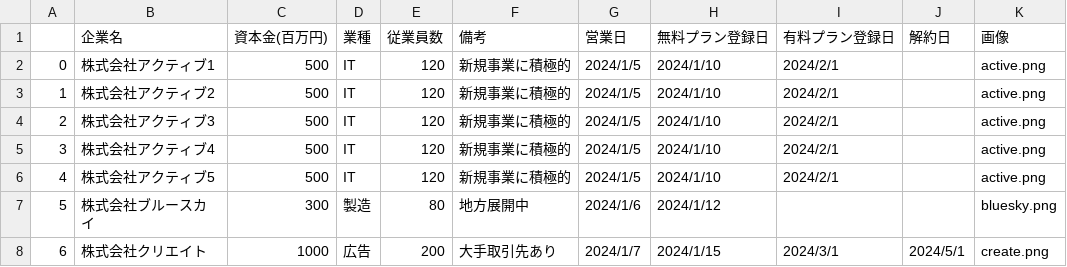
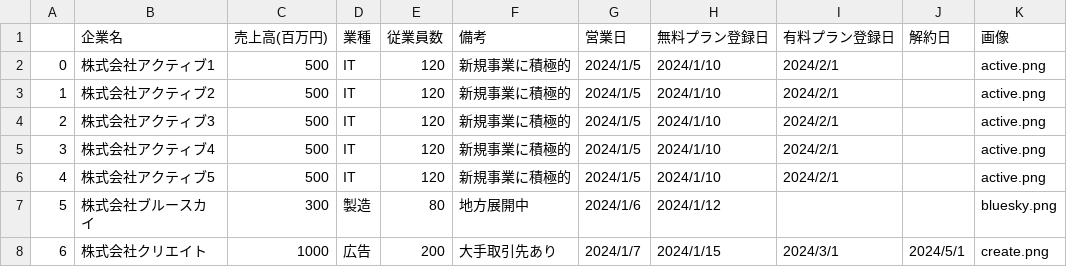
Before and after one commit to matsumoto616/SalesSupportApp, a CSV file: db/companies_archive.csv, drawn as a sheet; only a part is shown.

```diff
--- a/db/companies_archive.csv
+++ b/db/companies_archive.csv
@@ -1,2 +1,2 @@
-,企業名,資本金(百万円),業種,従業員数,備考,営業日,無料プラン登録日,有料プラン登録日,解約日,画像
+,企業名,売上高(百万円),業種,従業員数,備考,営業日,無料プラン登録日,有料プラン登録日,解約日,画像
 0,株式会社アクティブ1,500,IT,120,新規事業に積極的,2024/1/5,2024/1/10,2024/2/1,,active.png
```
Also changed, not shown: db/companies_archive_rev.csv, db/companies_query.csv, 5 other files.
